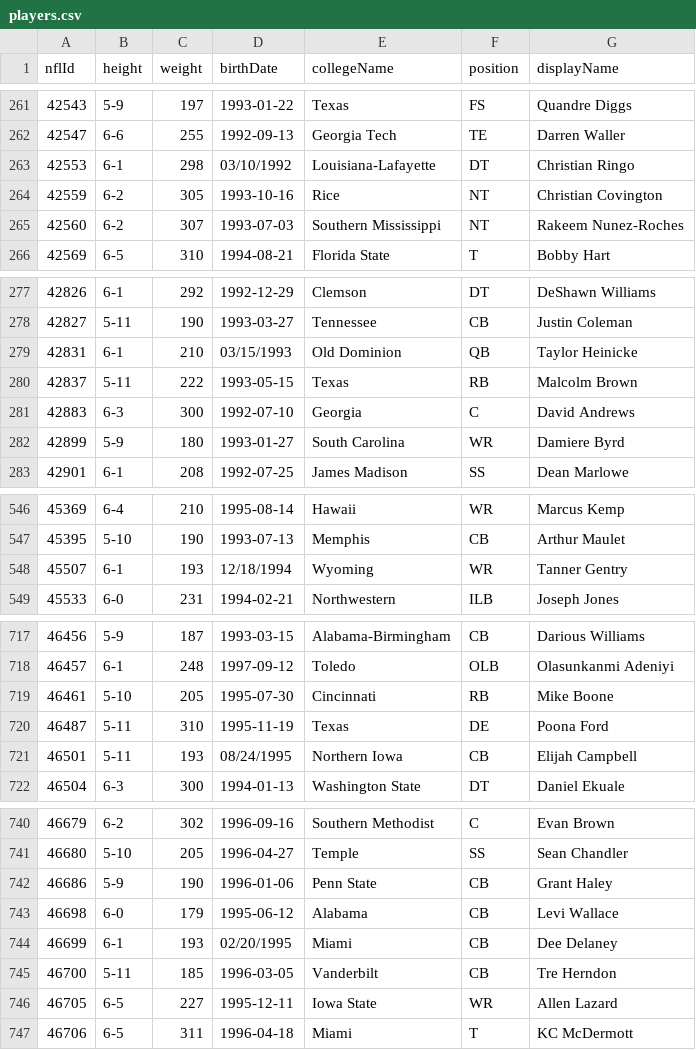
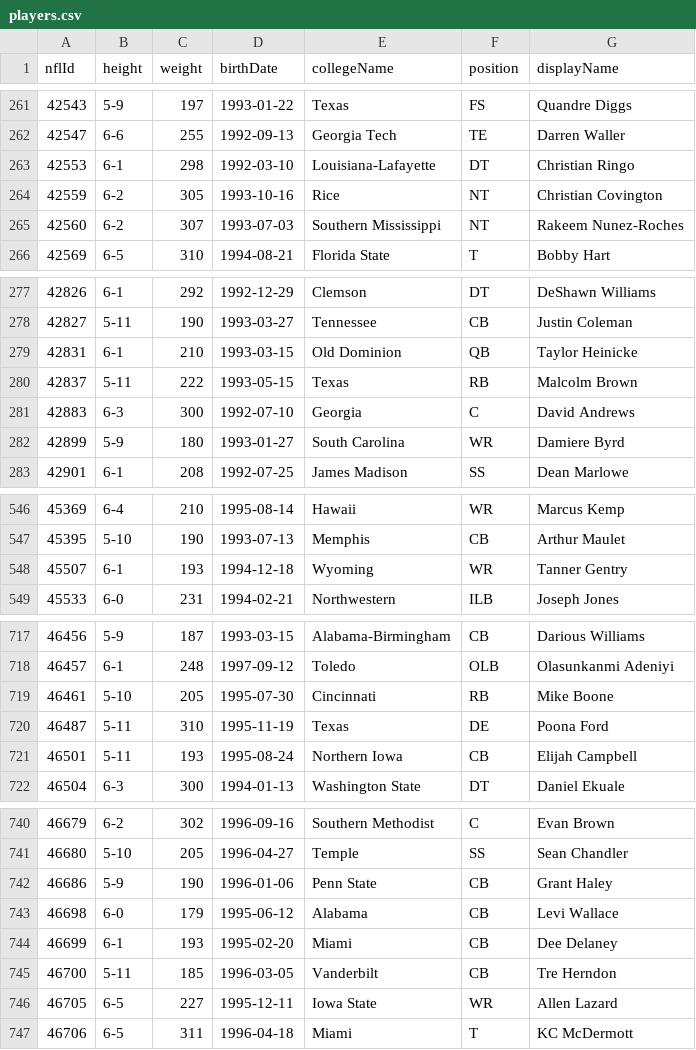
Before and after one commit to rudraravl/nfldatabowl2024, a CSV file: players.csv, drawn as a sheet; only a part is shown, gaps mark what is left out; the diff covers the shown part only.

Commit message:
updated players.csv to not have the "/" character

```diff
--- a/players.csv
+++ b/players.csv
@@ -262,3 +262,3 @@
 42547,"6-6",255,"1992-09-13","Georgia Tech","TE","Darren Waller"
-42553,"6-1",298,"03/10/1992","Louisiana-Lafayette","DT","Christian Ringo"
+42553,"6-1",298,"1992-03-10","Louisiana-Lafayette","DT","Christian Ringo"
 42559,"6-2",305,"1993-10-16","Rice","NT","Christian Covington"
@@ -278,3 +278,3 @@
 42827,"5-11",190,"1993-03-27","Tennessee","CB","Justin Coleman"
-42831,"6-1",210,"03/15/1993","Old Dominion","QB","Taylor Heinicke"
+42831,"6-1",210,"1993-03-15","Old Dominion","QB","Taylor Heinicke"
 42837,"5-11",222,"1993-05-15","Texas","RB","Malcolm Brown"
@@ -547,3 +547,3 @@
 45395,"5-10",190,"1993-07-13","Memphis","CB","Arthur Maulet"
-45507,"6-1",193,"12/18/1994","Wyoming","WR","Tanner Gentry"
+45507,"6-1",193,"1994-12-18","Wyoming","WR","Tanner Gentry"
 45533,"6-0",231,"1994-02-21","Northwestern","ILB","Joseph Jones"
@@ -720,3 +720,3 @@
 46487,"5-11",310,"1995-11-19","Texas","DE","Poona Ford"
-46501,"5-11",193,"08/24/1995","Northern Iowa","CB","Elijah Campbell"
+46501,"5-11",193,"1995-08-24","Northern Iowa","CB","Elijah Campbell"
 46504,"6-3",300,"1994-01-13","Washington State","DT","Daniel Ekuale"
@@ -743,3 +743,3 @@
 46698,"6-0",179,"1995-06-12","Alabama","CB","Levi Wallace"
-46699,"6-1",193,"02/20/1995","Miami","CB","Dee Delaney"
+46699,"6-1",193,"1995-02-20","Miami","CB","Dee Delaney"
 46700,"5-11",185,"1996-03-05","Vanderbilt","CB","Tre Herndon"
```
Also changed, not shown: 1 edited cell elsewhere in this file, 1 other file.
